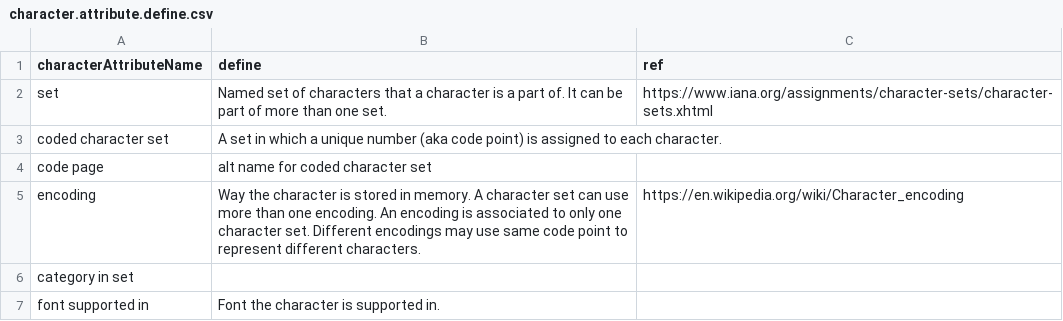
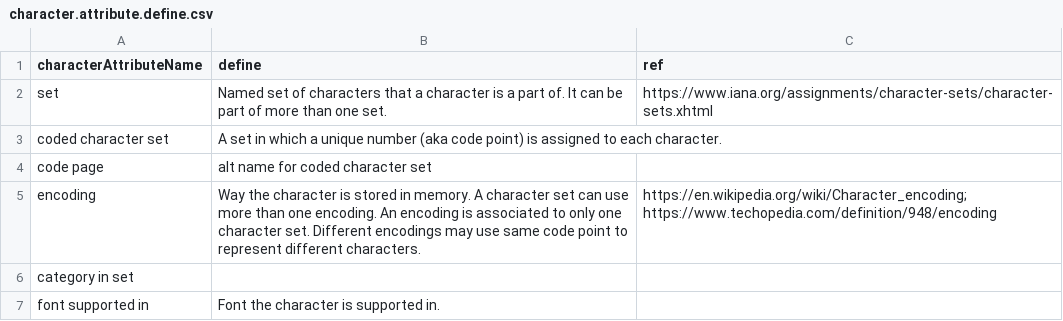
Before and after one commit to iemBS/design-pattern, a CSV file: data/character/character.attribute.define.csv, drawn as a sheet.

Commit message:
Update character.attribute.define.csv

```diff
--- a/data/character/character.attribute.define.csv
+++ b/data/character/character.attribute.define.csv
@@ -4,3 +4,3 @@ coded character set,A set in which a unique number (aka code point) is assigned
 code page,alt name for coded character set,
-encoding,Way the character is stored in memory. A character set can use more than one encoding. An encoding is associated to only one character set. Different encodings may use same code point to represent different characters.,https://en.wikipedia.org/wiki/Character_encoding
+encoding,Way the character is stored in memory. A character set can use more than one encoding. An encoding is associated to only one character set. Different encodings may use same code point to represent different characters.,https://en.wikipedia.org/wiki/Character_encoding; https://www.techopedia.com/definition/948/encoding
 category in set,,
```
